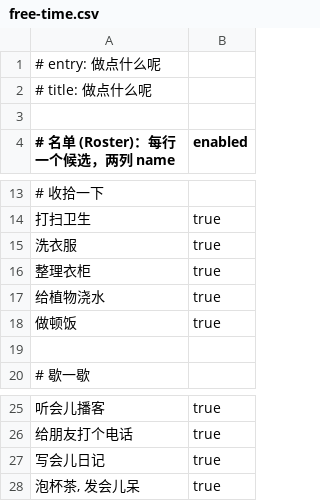
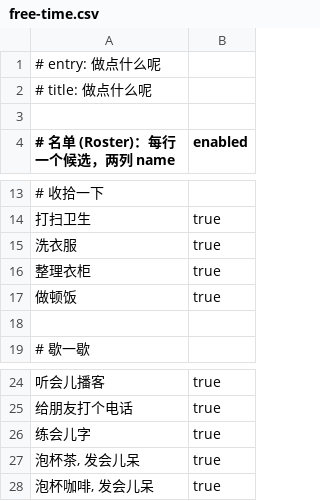
Before and after one commit to JayYa/random-games, a CSV file: public/free-time.csv, drawn as a sheet; only a part is shown, gaps mark what is left out.

```diff
--- a/public/free-time.csv
+++ b/public/free-time.csv
@@ -16,3 +16,2 @@
 整理衣柜,true
-给植物浇水,true
 做顿饭,true
@@ -26,3 +25,4 @@
 给朋友打个电话,true
-写会儿日记,true
+练会儿字,true
 "泡杯茶, 发会儿呆",true
+"泡杯咖啡, 发会儿呆",true
```
Also changed, not shown: public/go-out.csv.
